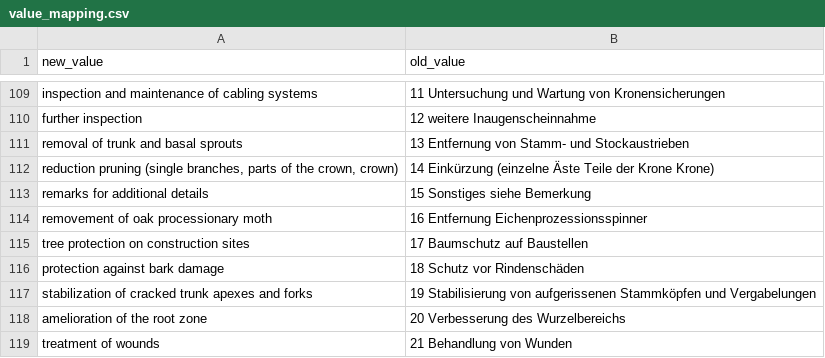
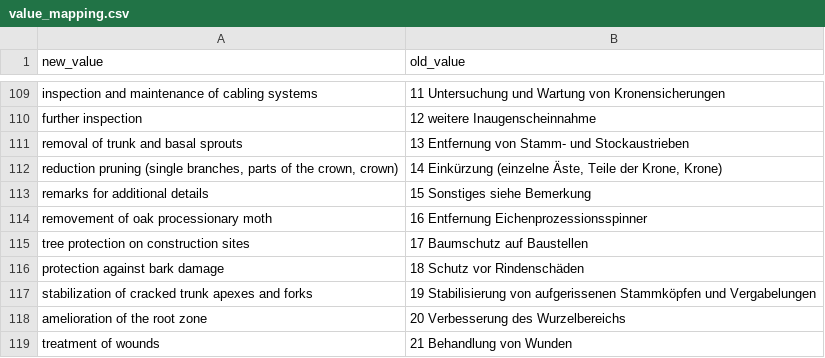
Before and after one commit to baumsicht/Treesta_Importer, a CSV file: value_mapping.csv, drawn as a sheet; only a part is shown, gaps mark what is left out; the diff covers the shown part only.

```diff
--- a/value_mapping.csv
+++ b/value_mapping.csv
@@ -111,3 +111,3 @@ further inspection ;12 weitere Inaugenscheinnahme
 removal of trunk and basal sprouts;13 Entfernung von Stamm- und Stockaustrieben
-reduction pruning (single branches, parts of the crown, crown);14 Einkürzung (einzelne Äste Teile der Krone Krone)
+reduction pruning (single branches, parts of the crown, crown);14 Einkürzung (einzelne Äste, Teile der Krone, Krone)
 remarks for additional details ;15 Sonstiges siehe Bemerkung
```
Also changed, not shown: 7 edited cells elsewhere in this file, 1 other file.
